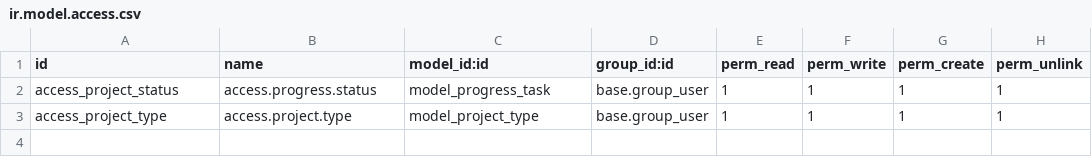
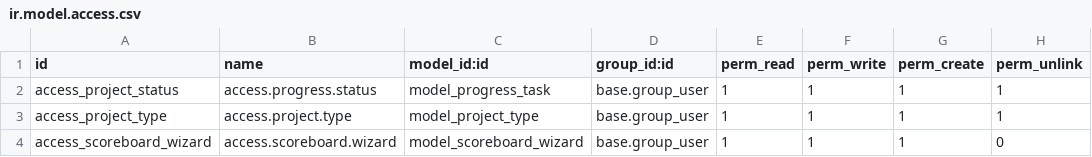
Before and after one commit to BeardedMooseTech/pag-odoo, a CSV file: pag_customizations/security/ir.model.access.csv, drawn as a sheet.

```diff
--- a/pag_customizations/security/ir.model.access.csv
+++ b/pag_customizations/security/ir.model.access.csv
@@ -3 +3,2 @@ access_project_status,access.progress.status,model_progress_task,base.group_user
 access_project_type,access.project.type,model_project_type,base.group_user,1,1,1,1
+access_scoreboard_wizard,access.scoreboard.wizard,model_scoreboard_wizard,base.group_user,1,1,1,0
```
Also changed, not shown: 8 other files.
